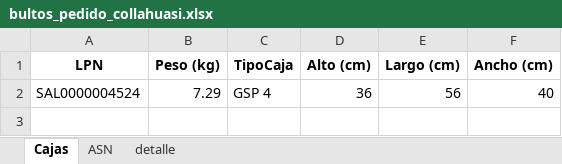
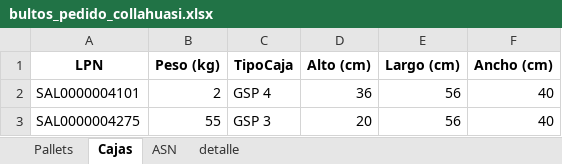
Before and after one commit to NeiTro7752/UpperApp, an Excel workbook: output/bultos_pedido_collahuasi.xlsx, sheet Cajas, drawn as a sheet; values as stored, in another font and other column widths than the file's, no borders; the diff names each change by its address in the sheet, - before the commit and + after, or states it on an @@ line.

```diff
--- a/output/bultos_pedido_collahuasi.xlsx (sheet Cajas)
+++ b/output/bultos_pedido_collahuasi.xlsx (sheet Cajas)
+sheet tab: Pallets
-A2 (LPN): SAL0000004524
+A2 (LPN): SAL0000004101
-B2 (Peso (kg)): 7.29
+B2 (Peso (kg)): 2
+row 3: SAL0000004275 | 55 | GSP 3 | 20 | 56 | 40
```
Also changed, not shown: sheet detalle, sheet ASN, 2 other files.
